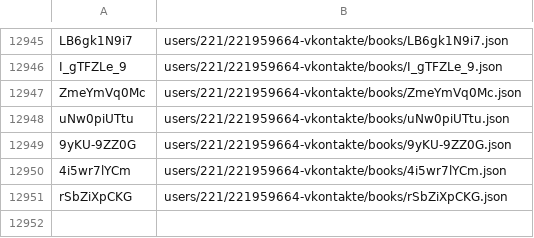
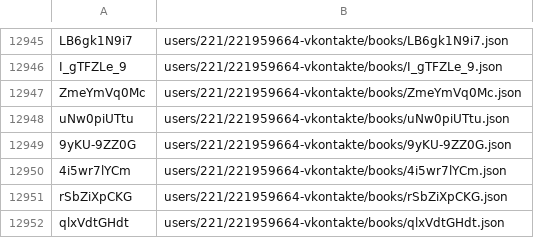
Before and after one commit to knigopis/repo.knigopis.com, a CSV file: books.csv, drawn as a sheet; only a part is shown, gaps mark what is left out.

Commit message:
Added book 'Цветы для Элджернона' by 'geyski'

```diff
--- a/books.csv
+++ b/books.csv
@@ -12951 +12951,2 @@ uNw0piUTtu,users/221/221959664-vkontakte/books/uNw0piUTtu.json
 rSbZiXpCKG,users/221/221959664-vkontakte/books/rSbZiXpCKG.json
+qlxVdtGHdt,users/221/221959664-vkontakte/books/qlxVdtGHdt.json
```
Also changed, not shown: 6 other files.
